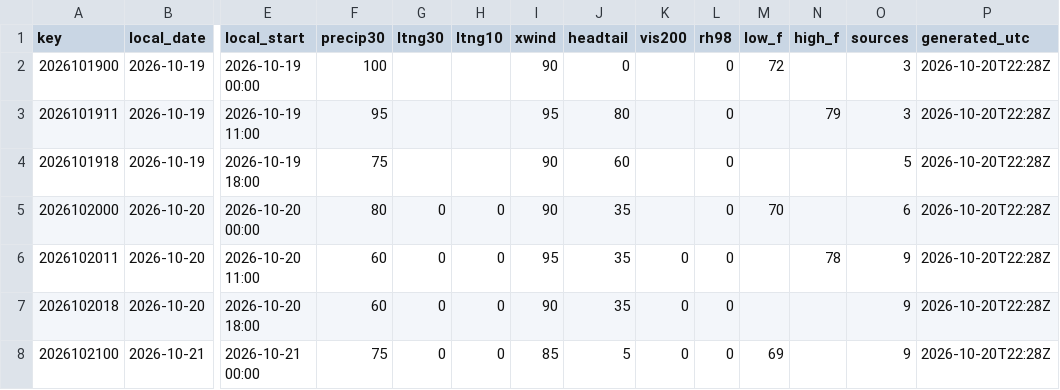
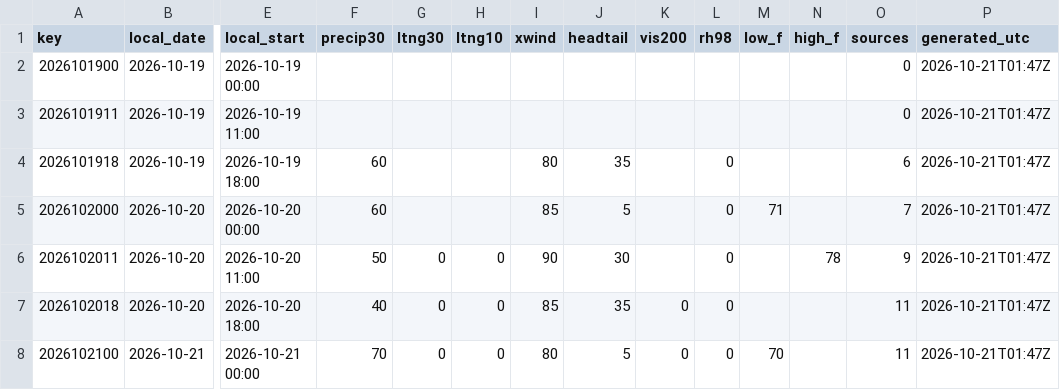
Before and after one commit to cyclonecizek/SLFWeather, a CSV file: docs/data/constraints.csv, drawn as a sheet; only a part is shown, gaps mark what is left out; the diff covers the shown part only; the diff names each change by its address in the sheet, - before the commit and + after, or states it on an @@ line.

```diff
--- a/docs/data/constraints.csv
+++ b/docs/data/constraints.csv
-F2 (precip30): 100
+F2 (precip30): (empty)
-I2 (xwind): 90
+I2 (xwind): (empty)
-J2 (headtail): 0
+J2 (headtail): (empty)
-L2:L3 (rh98): 0
+L2:L3 (rh98): (empty)
-M2 (low_f): 72
+M2 (low_f): (empty)
-O2:O3 (sources): 3
+O2:O3 (sources): 0
-P2:P8 (generated_utc): 2026-10-20T22:28Z
+P2:P8 (generated_utc): 2026-10-21T01:47Z
-F3 (precip30): 95
+F3 (precip30): (empty)
-I3 (xwind): 95
+I3 (xwind): (empty)
-J3 (headtail): 80
+J3 (headtail): (empty)
-N3 (high_f): 79
+N3 (high_f): (empty)
-F4 (precip30): 75
+F4 (precip30): 60
-I4 (xwind): 90
+I4 (xwind): 80
-J4 (headtail): 60
+J4 (headtail): 35
-O4 (sources): 5
+O4 (sources): 6
-F5 (precip30): 80
+F5 (precip30): 60
-G5 (ltng30): 0
+G5 (ltng30): (empty)
-H5 (ltng10): 0
+H5 (ltng10): (empty)
-I5 (xwind): 90
+I5 (xwind): 85
-J5 (headtail): 35
+J5 (headtail): 5
-M5 (low_f): 70
+M5 (low_f): 71
-O5 (sources): 6
+O5 (sources): 7
-F6 (precip30): 60
+F6 (precip30): 50
-I6 (xwind): 95
+I6 (xwind): 90
-J6 (headtail): 35
+J6 (headtail): 30
-K6 (vis200): 0
+K6 (vis200): (empty)
-F7 (precip30): 60
+F7 (precip30): 40
-I7 (xwind): 90
+I7 (xwind): 85
-O7:O8 (sources): 9
+O7:O8 (sources): 11
-F8 (precip30): 75
+F8 (precip30): 70
-I8 (xwind): 85
+I8 (xwind): 80
-M8 (low_f): 69
+M8 (low_f): 70
```
Also changed, not shown: 90 edited cells elsewhere in this file, docs/data/GFS_upper_air_KTTS.csv, docs/data/KTTS_ENS_wind.csv, 12 other files.
